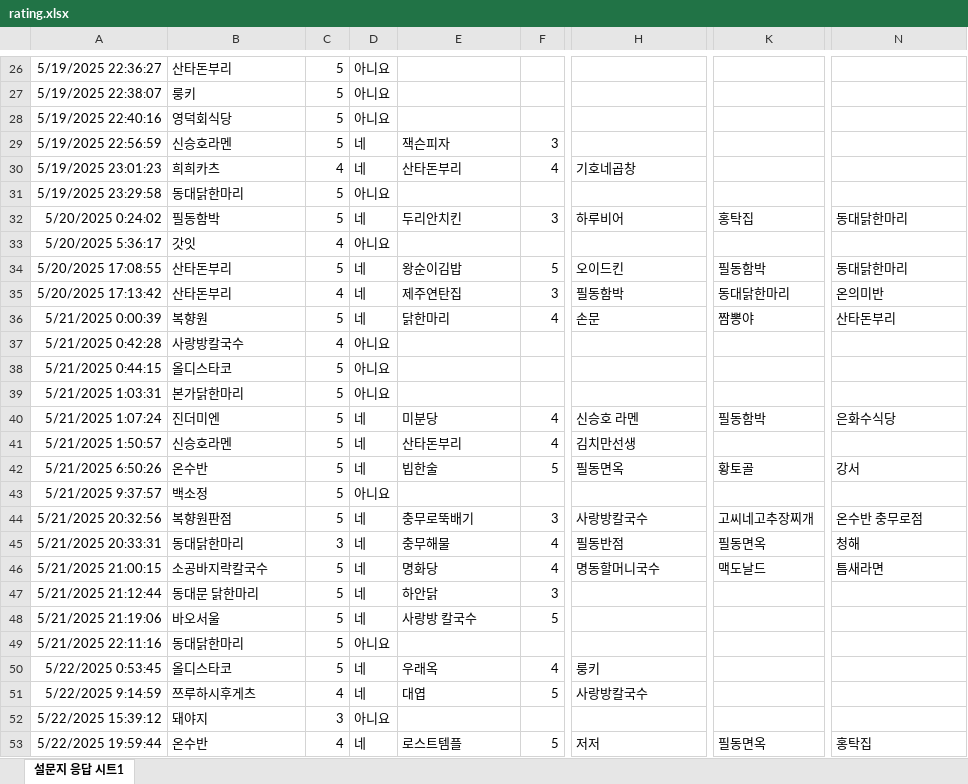
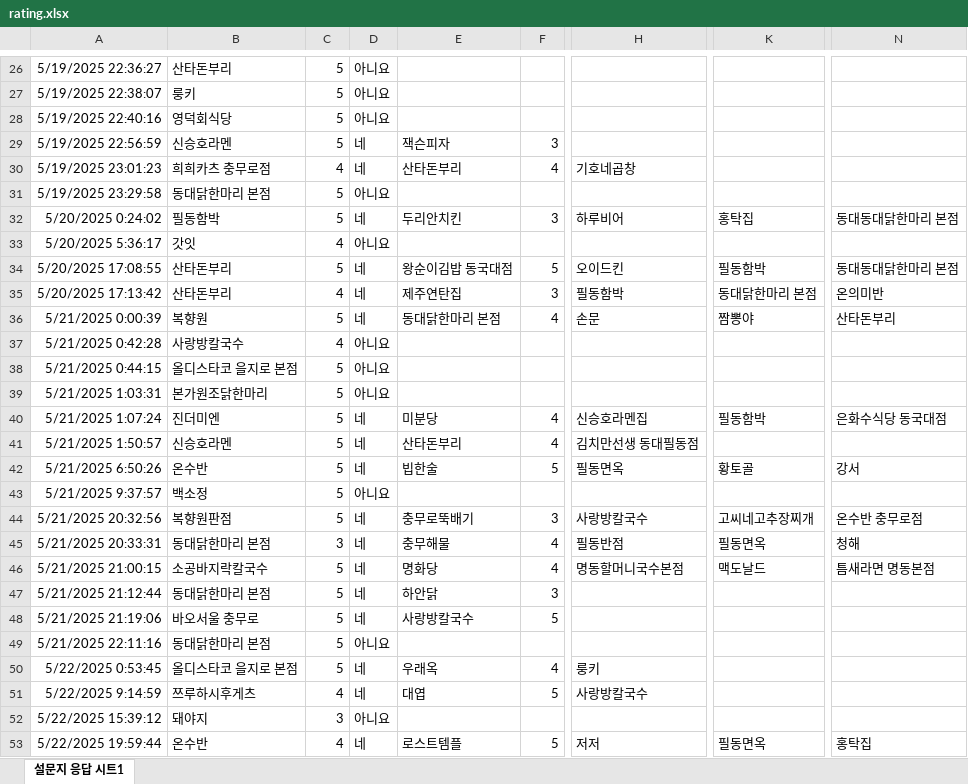
Before and after one commit to JiKyoungmin/recommendSystem, an Excel workbook: data/rating.xlsx, sheet 설문지 응답 시트1, drawn as a sheet; only a part is shown, gaps mark what is left out; values as stored, in another font and other column widths than the file's, no borders; table styles not drawn; the diff covers the shown part only; the diff names each change by its address in the sheet, - before the commit and + after, or states it on an @@ line.

```diff
--- a/data/rating.xlsx (sheet 설문지 응답 시트1)
+++ b/data/rating.xlsx (sheet 설문지 응답 시트1)
-B30: 희희카츠
+B30: 희희카츠 충무로점
-B31: 동대닭한마리
+B31: 동대닭한마리 본점
-N32: 동대닭한마리
+N32: 동대동대닭한마리 본점
-E34: 왕순이김밥
+E34: 왕순이김밥 동국대점
-N34: 동대닭한마리
+N34: 동대동대닭한마리 본점
-K35: 동대닭한마리
+K35: 동대닭한마리 본점
-E36: 닭한마리
+E36: 동대닭한마리 본점
-B38: 올디스타코
+B38: 올디스타코 을지로 본점
-B39: 본가닭한마리
+B39: 본가원조닭한마리
-H40: 신승호 라멘
+H40: 신승호라멘집
-N40: 은화수식당
+N40: 은화수식당 동국대점
-H41: 김치만선생
+H41: 김치만선생 동대필동점
-B45: 동대닭한마리
+B45: 동대닭한마리 본점
-H46: 명동할머니국수
+H46: 명동할머니국수본점
-N46: 틈새라면
+N46: 틈새라면 명동본점
-B47: 동대문 닭한마리
+B47: 동대닭한마리 본점
-B48: 바오서울
+B48: 바오서울 충무로
-E48: 사랑방 칼국수
+E48: 사랑방칼국수
-B49: 동대닭한마리
+B49: 동대닭한마리 본점
-B50: 올디스타코
+B50: 올디스타코 을지로 본점
```
Also changed, not shown: 24 edited cells elsewhere in this sheet.
